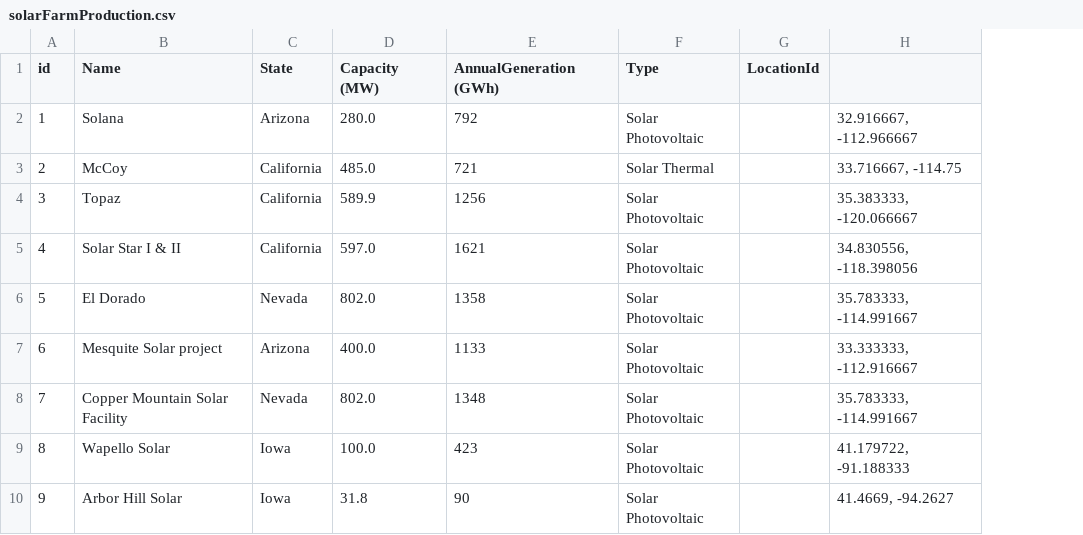
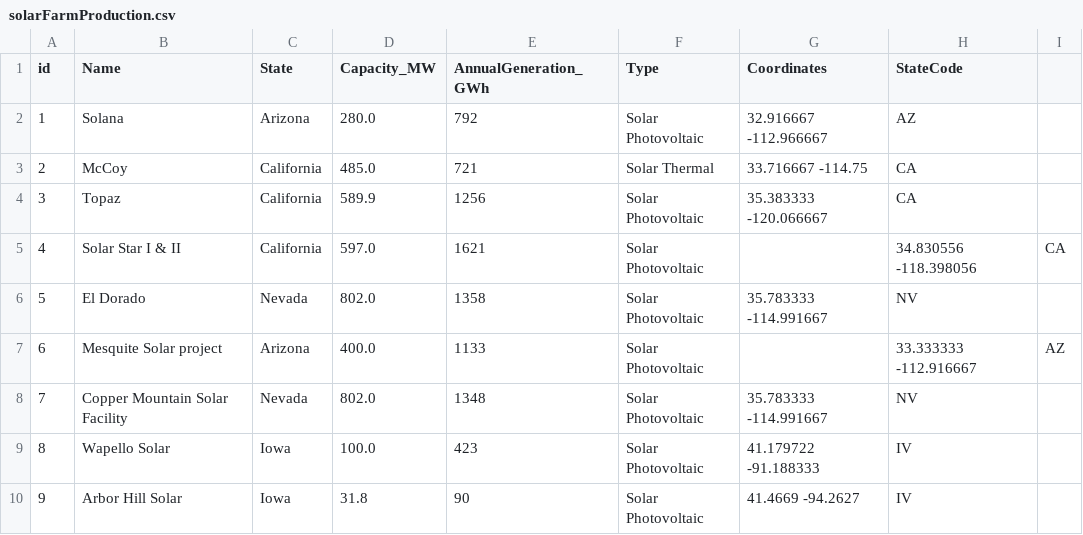
Before and after one commit to hichambab/heafi-data-integration-project, a CSV file: 0_datasets/solarFarmProduction.csv, drawn as a sheet; removed rows and columns are numbered as before the commit, all else as after; the diff names each change by its address in the sheet, - before the commit and + after, or states it on an @@ line.

```diff
--- a/0_datasets/solarFarmProduction.csv
+++ b/0_datasets/solarFarmProduction.csv
-column G (LocationId), empty
-column H, rows 2-10: 32.916667, -112.966667 | 33.716667, -114.75 | 35.383333, -120.066667 | 34.830556, -118.398056 | 35.783333, -114.991667 | 33.333333, -112.916667 | 35.783333, -114.991667 | 41.179722, -91.188333 | 41.4669, -94.2627
+column G (Coordinates), rows 2-10: 32.916667 -112.966667 | 33.716667 -114.75 | 35.383333 -120.066667 |  | 35.783333 -114.991667 |  | 35.783333 -114.991667 | 41.179722 -91.188333 | 41.4669 -94.2627
+column H (StateCode), rows 2-10: AZ | CA | CA | 34.830556 -118.398056 | NV | 33.333333 -112.916667 | NV | IV | IV
+column I, rows 5-7: CA |  | AZ
-D1: Capacity (MW)
+D1: Capacity_MW
-E1: AnnualGeneration (GWh)
+E1: AnnualGeneration_GWh
```
Also changed, not shown: 0_datasets/dataCenterEnergyConsumptionCSV.csv, 0_datasets/location.csv, 1 other file.
